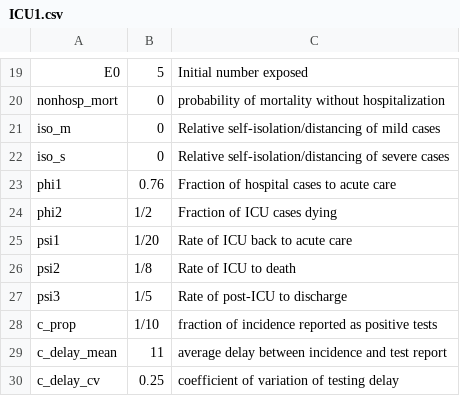
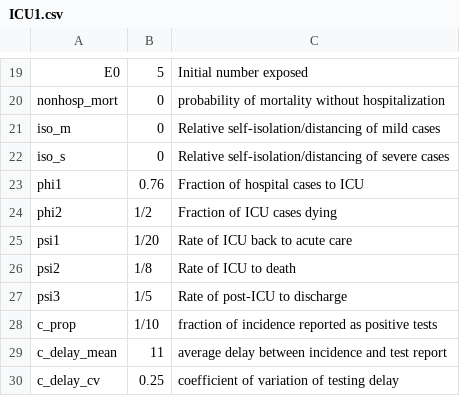
Before and after one commit to mac-theobio/McMasterPandemic, a CSV file: inst/params/ICU1.csv, drawn as a sheet; only a part is shown, gaps mark what is left out.

Commit message:
corrected description of phi1 to be H to ICU not H to 'acute care'

```diff
--- a/inst/params/ICU1.csv
+++ b/inst/params/ICU1.csv
@@ -22,3 +22,3 @@
 "iso_s",0,Relative self-isolation/distancing of severe cases
-"phi1",0.76,Fraction of hospital cases to acute care
+"phi1",0.76,Fraction of hospital cases to ICU
 "phi2",1/2,Fraction of ICU cases dying
```
Also changed, not shown: inst/params/ICU_diffs.csv, inst/params/PHAC.csv, 1 other file.
